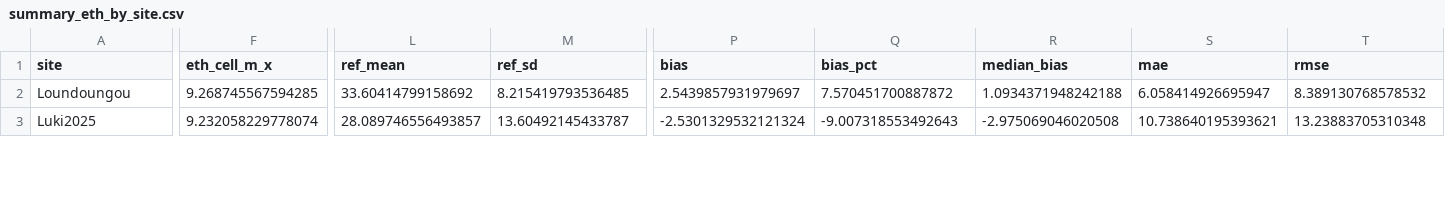
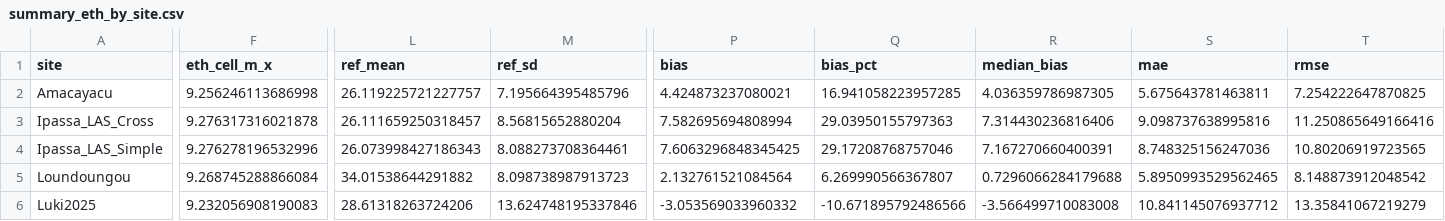
Before and after one commit to oscipal/forest_height_comparison, a CSV file: outputs_eth/summary_eth_by_site.csv, drawn as a sheet; only a part is shown, gaps mark what is left out; addresses are those after the commit; rows hold the shown columns only; the diff covers the shown part only; the diff names each change by its address in the sheet, - before the commit and + after, or states it on an @@ line.

Commit message:
Regenerate the ETH-grid results on the 1 m fine grid and add the new sites

```diff
--- a/outputs_eth/summary_eth_by_site.csv
+++ b/outputs_eth/summary_eth_by_site.csv
+row 2: Amacayacu | 9.256246113686998 | 26.119225721227757 | 7.195664395485796 | 4.424873237080021 | 16.941058223957285 | 4.036359786987305 | 5.675643781463811 | 7.254222647870825
+row 3: Ipassa_LAS_Cross | 9.276317316021878 | 26.111659250318457 | 8.56815652880204 | 7.582695694808994 | 29.03950155797363 | 7.314430236816406 | 9.098737638995816 | 11.250865649166416
+row 4: Ipassa_LAS_Simple | 9.276278196532996 | 26.073998427186343 | 8.088273708364461 | 7.6063296848345425 | 29.17208768757046 | 7.167270660400391 | 8.748325156247036 | 10.80206919723565
-F5 (eth_cell_m_x): 9.268745567594285
+F5 (eth_cell_m_x): 9.268745288866084
-L5 (ref_mean): 33.60414799158692
+L5 (ref_mean): 34.01538644291882
-M5 (ref_sd): 8.215419793536485
+M5 (ref_sd): 8.098738987913723
-P5 (bias): 2.5439857931979697
+P5 (bias): 2.132761521084564
-Q5 (bias_pct): 7.570451700887872
+Q5 (bias_pct): 6.269990566367807
-R5 (median_bias): 1.0934371948242188
+R5 (median_bias): 0.7296066284179688
-S5 (mae): 6.058414926695947
+S5 (mae): 5.8950993529562465
-T5 (rmse): 8.389130768578532
+T5 (rmse): 8.148873912048542
-F6 (eth_cell_m_x): 9.232058229778074
+F6 (eth_cell_m_x): 9.232056908190083
-L6 (ref_mean): 28.089746556493857
+L6 (ref_mean): 28.61318263724206
-M6 (ref_sd): 13.60492145433787
+M6 (ref_sd): 13.624748195337846
-P6 (bias): -2.5301329532121324
+P6 (bias): -3.053569033960332
-Q6 (bias_pct): -9.007318553492643
+Q6 (bias_pct): -10.671895792486566
-R6 (median_bias): -2.975069046020508
+R6 (median_bias): -3.566499710083008
-S6 (mae): 10.738640195393621
+S6 (mae): 10.841145076937712
-T6 (rmse): 13.23883705310348
+T6 (rmse): 13.35841067219279
```
Also changed, not shown: 60 edited cells elsewhere in this file, outputs_eth/Loundoungou/metrics_by_als_stat.csv, outputs_eth/Loundoungou/metrics_by_height_bin.csv, 46 other files.
